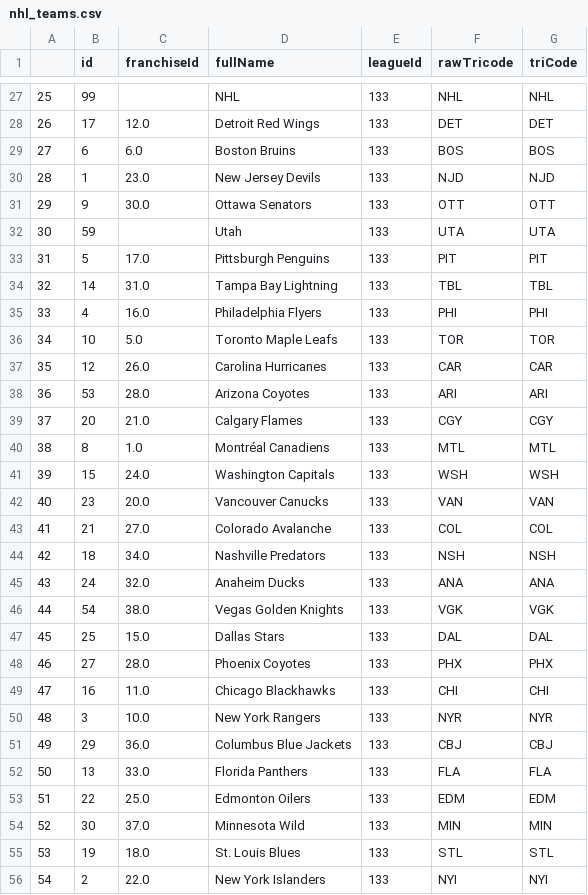
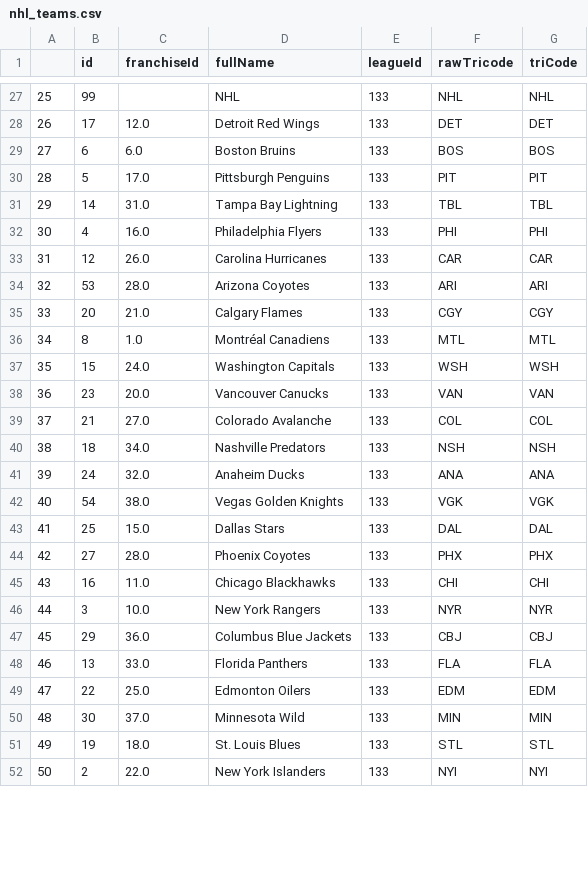
Before and after one commit to Skrimmage/Data-Platform, a CSV file: frontend/sources/nhl/nhl_teams.csv, drawn as a sheet; only a part is shown, gaps mark what is left out; the diff covers the shown part only.

Commit message:
Auto-push for 2024-05-11 04:00:01

```diff
--- a/frontend/sources/nhl/nhl_teams.csv
+++ b/frontend/sources/nhl/nhl_teams.csv
@@ -29,28 +29,24 @@
 27,6,6.0,Boston Bruins,133,BOS,BOS
-28,1,23.0,New Jersey Devils,133,NJD,NJD
-29,9,30.0,Ottawa Senators,133,OTT,OTT
-30,59,,Utah,133,UTA,UTA
-31,5,17.0,Pittsburgh Penguins,133,PIT,PIT
-32,14,31.0,Tampa Bay Lightning,133,TBL,TBL
-33,4,16.0,Philadelphia Flyers,133,PHI,PHI
-34,10,5.0,Toronto Maple Leafs,133,TOR,TOR
-35,12,26.0,Carolina Hurricanes,133,CAR,CAR
-36,53,28.0,Arizona Coyotes,133,ARI,ARI
-37,20,21.0,Calgary Flames,133,CGY,CGY
-38,8,1.0,Montréal Canadiens,133,MTL,MTL
-39,15,24.0,Washington Capitals,133,WSH,WSH
-40,23,20.0,Vancouver Canucks,133,VAN,VAN
-41,21,27.0,Colorado Avalanche,133,COL,COL
-42,18,34.0,Nashville Predators,133,NSH,NSH
-43,24,32.0,Anaheim Ducks,133,ANA,ANA
-44,54,38.0,Vegas Golden Knights,133,VGK,VGK
-45,25,15.0,Dallas Stars,133,DAL,DAL
-46,27,28.0,Phoenix Coyotes,133,PHX,PHX
-47,16,11.0,Chicago Blackhawks,133,CHI,CHI
-48,3,10.0,New York Rangers,133,NYR,NYR
-49,29,36.0,Columbus Blue Jackets,133,CBJ,CBJ
-50,13,33.0,Florida Panthers,133,FLA,FLA
-51,22,25.0,Edmonton Oilers,133,EDM,EDM
-52,30,37.0,Minnesota Wild,133,MIN,MIN
-53,19,18.0,St. Louis Blues,133,STL,STL
-54,2,22.0,New York Islanders,133,NYI,NYI
+28,5,17.0,Pittsburgh Penguins,133,PIT,PIT
+29,14,31.0,Tampa Bay Lightning,133,TBL,TBL
+30,4,16.0,Philadelphia Flyers,133,PHI,PHI
+31,12,26.0,Carolina Hurricanes,133,CAR,CAR
+32,53,28.0,Arizona Coyotes,133,ARI,ARI
+33,20,21.0,Calgary Flames,133,CGY,CGY
+34,8,1.0,Montréal Canadiens,133,MTL,MTL
+35,15,24.0,Washington Capitals,133,WSH,WSH
+36,23,20.0,Vancouver Canucks,133,VAN,VAN
+37,21,27.0,Colorado Avalanche,133,COL,COL
+38,18,34.0,Nashville Predators,133,NSH,NSH
+39,24,32.0,Anaheim Ducks,133,ANA,ANA
+40,54,38.0,Vegas Golden Knights,133,VGK,VGK
+41,25,15.0,Dallas Stars,133,DAL,DAL
+42,27,28.0,Phoenix Coyotes,133,PHX,PHX
+43,16,11.0,Chicago Blackhawks,133,CHI,CHI
+44,3,10.0,New York Rangers,133,NYR,NYR
+45,29,36.0,Columbus Blue Jackets,133,CBJ,CBJ
+46,13,33.0,Florida Panthers,133,FLA,FLA
+47,22,25.0,Edmonton Oilers,133,EDM,EDM
+48,30,37.0,Minnesota Wild,133,MIN,MIN
+49,19,18.0,St. Louis Blues,133,STL,STL
+50,2,22.0,New York Islanders,133,NYI,NYI
```
Also changed, not shown: 4 added rows and 6 edited cells elsewhere in this file.
